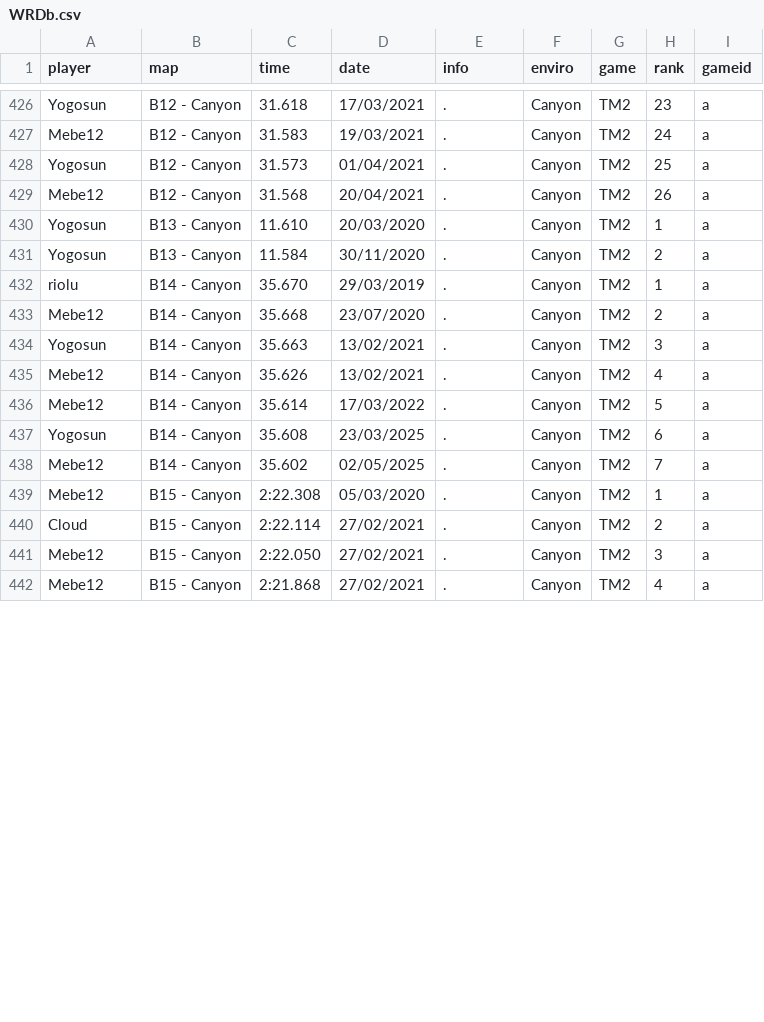
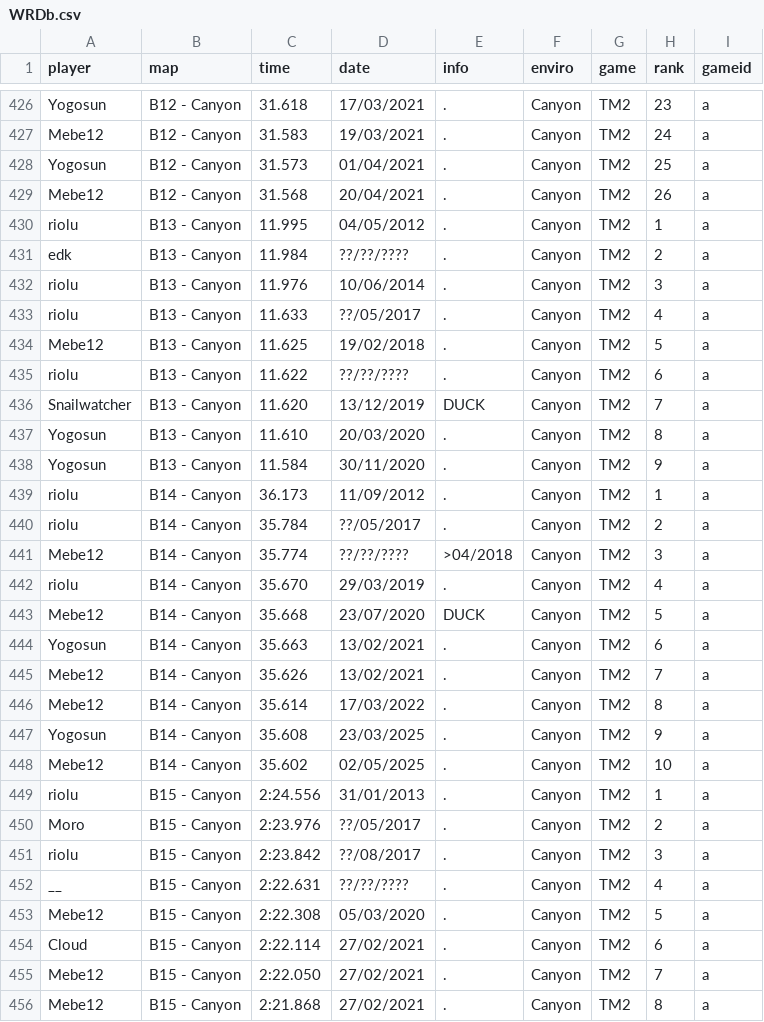
Before and after one commit to Loupphok/TWRC, a CSV file: data/WRDb.csv, drawn as a sheet; only a part is shown, gaps mark what is left out; the diff covers the shown part only.

Commit message:
Update WRDb.csv

```diff
--- a/data/WRDb.csv
+++ b/data/WRDb.csv
@@ -429,14 +429,28 @@ Yogosun;B12 - Canyon;31.573;01/04/2021;.;Canyon;TM2;25;a
 Mebe12;B12 - Canyon;31.568;20/04/2021;.;Canyon;TM2;26;a
-Yogosun;B13 - Canyon;11.610;20/03/2020;.;Canyon;TM2;1;a
-Yogosun;B13 - Canyon;11.584;30/11/2020;.;Canyon;TM2;2;a
-riolu;B14 - Canyon;35.670;29/03/2019;.;Canyon;TM2;1;a
-Mebe12;B14 - Canyon;35.668;23/07/2020;.;Canyon;TM2;2;a
-Yogosun;B14 - Canyon;35.663;13/02/2021;.;Canyon;TM2;3;a
-Mebe12;B14 - Canyon;35.626;13/02/2021;.;Canyon;TM2;4;a
-Mebe12;B14 - Canyon;35.614;17/03/2022;.;Canyon;TM2;5;a
-Yogosun;B14 - Canyon;35.608;23/03/2025;.;Canyon;TM2;6;a
-Mebe12;B14 - Canyon;35.602;02/05/2025;.;Canyon;TM2;7;a
-Mebe12;B15 - Canyon;2:22.308;05/03/2020;.;Canyon;TM2;1;a
-Cloud;B15 - Canyon;2:22.114;27/02/2021;.;Canyon;TM2;2;a
-Mebe12;B15 - Canyon;2:22.050;27/02/2021;.;Canyon;TM2;3;a
-Mebe12;B15 - Canyon;2:21.868;27/02/2021;.;Canyon;TM2;4;a
+riolu;B13 - Canyon;11.995;04/05/2012;.;Canyon;TM2;1;a
+edk;B13 - Canyon;11.984;??/??/????;.;Canyon;TM2;2;a
+riolu;B13 - Canyon;11.976;10/06/2014;.;Canyon;TM2;3;a
+riolu;B13 - Canyon;11.633;??/05/2017;.;Canyon;TM2;4;a
+Mebe12;B13 - Canyon;11.625;19/02/2018;.;Canyon;TM2;5;a
+riolu;B13 - Canyon;11.622;??/??/????;.;Canyon;TM2;6;a
+Snailwatcher;B13 - Canyon;11.620;13/12/2019;DUCK;Canyon;TM2;7;a
+Yogosun;B13 - Canyon;11.610;20/03/2020;.;Canyon;TM2;8;a
+Yogosun;B13 - Canyon;11.584;30/11/2020;.;Canyon;TM2;9;a
+riolu;B14 - Canyon;36.173;11/09/2012;.;Canyon;TM2;1;a
+riolu;B14 - Canyon;35.784;??/05/2017;.;Canyon;TM2;2;a
+Mebe12;B14 - Canyon;35.774;??/??/????;>04/2018;Canyon;TM2;3;a
+riolu;B14 - Canyon;35.670;29/03/2019;.;Canyon;TM2;4;a
+Mebe12;B14 - Canyon;35.668;23/07/2020;DUCK;Canyon;TM2;5;a
+Yogosun;B14 - Canyon;35.663;13/02/2021;.;Canyon;TM2;6;a
+Mebe12;B14 - Canyon;35.626;13/02/2021;.;Canyon;TM2;7;a
+Mebe12;B14 - Canyon;35.614;17/03/2022;.;Canyon;TM2;8;a
+Yogosun;B14 - Canyon;35.608;23/03/2025;.;Canyon;TM2;9;a
+Mebe12;B14 - Canyon;35.602;02/05/2025;.;Canyon;TM2;10;a
+riolu;B15 - Canyon;2:24.556;31/01/2013;.;Canyon;TM2;1;a
+Moro;B15 - Canyon;2:23.976;??/05/2017;.;Canyon;TM2;2;a
+riolu;B15 - Canyon;2:23.842;??/08/2017;.;Canyon;TM2;3;a
+__;B15 - Canyon;2:22.631;??/??/????;.;Canyon;TM2;4;a
+Mebe12;B15 - Canyon;2:22.308;05/03/2020;.;Canyon;TM2;5;a
+Cloud;B15 - Canyon;2:22.114;27/02/2021;.;Canyon;TM2;6;a
+Mebe12;B15 - Canyon;2:22.050;27/02/2021;.;Canyon;TM2;7;a
+Mebe12;B15 - Canyon;2:21.868;27/02/2021;.;Canyon;TM2;8;a
```
Also changed, not shown: 4 edited cells elsewhere in this file.
